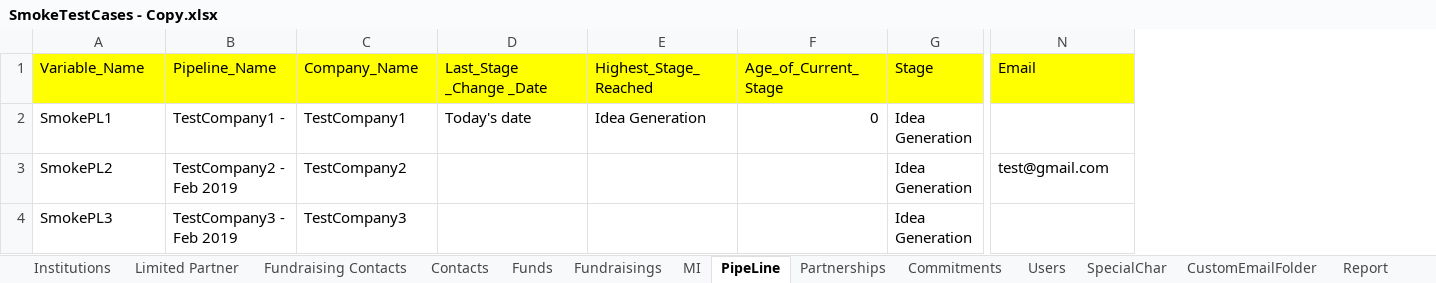
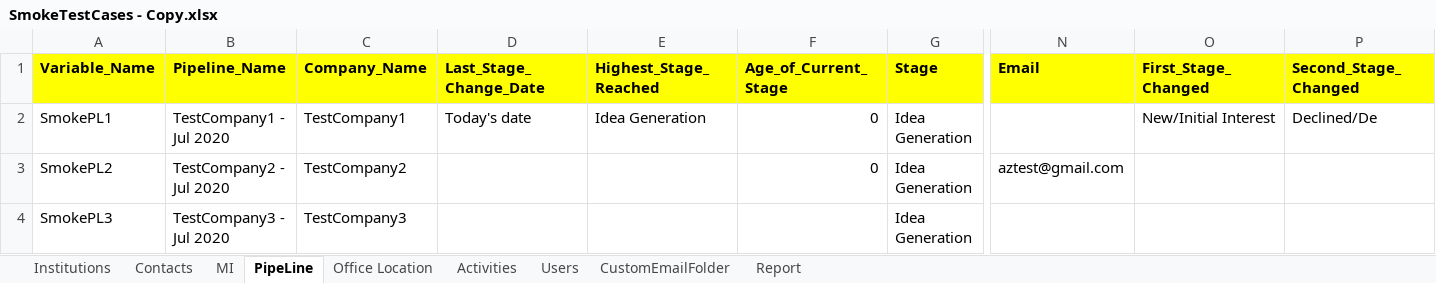
Before and after one commit to NitinNavatar/PE4.3, an Excel workbook: SmokeTestCases - Copy.xlsx, sheet PipeLine, drawn as a sheet; only a part is shown, gaps mark what is left out; values as stored, in another font and other column widths than the file's, no borders; the diff covers the shown part only; the diff names each change by its address in the sheet, - before the commit and + after, or states it on an @@ line.

```diff
--- a/SmokeTestCases - Copy.xlsx (sheet PipeLine)
+++ b/SmokeTestCases - Copy.xlsx (sheet PipeLine)
-sheet tab: Limited Partner
-sheet tab: Fundraising Contacts
-sheet tab: Funds
-sheet tab: Fundraisings
-sheet tab: Partnerships
-sheet tab: Commitments
-sheet tab: SpecialChar
+sheet tab: Office Location
+sheet tab: Activities
+column O (First_Stage_Changed), row 2: New/Initial Interest
+column P (Second_Stage_Changed), row 2: Declined/De
-A1:N1 bold: off
+A1:N1 bold: on
-D1: Last_Stage _Change _Date
+D1: Last_Stage_Change_Date
-B2 (Pipeline_Name): TestCompany1 -
+B2 (Pipeline_Name): TestCompany1 - Jul 2020
-B3 (Pipeline_Name): TestCompany2 - Feb 2019
+B3 (Pipeline_Name): TestCompany2 - Jul 2020
-F3 (Age_of_Current_Stage): (empty)
+F3 (Age_of_Current_Stage): 0
-N3 (Email): test@gmail.com
+N3 (Email): aztest@gmail.com
-B4 (Pipeline_Name): TestCompany3 - Feb 2019
+B4 (Pipeline_Name): TestCompany3 - Jul 2020
```
Also changed, not shown: cell formats elsewhere in this sheet, sheet Contacts, sheet Institutions, sheet Users, sheet Report, sheet CustomEmailFolder, SmokeTestCases.xlsx, TestCases.xlsx, 15 other files.
